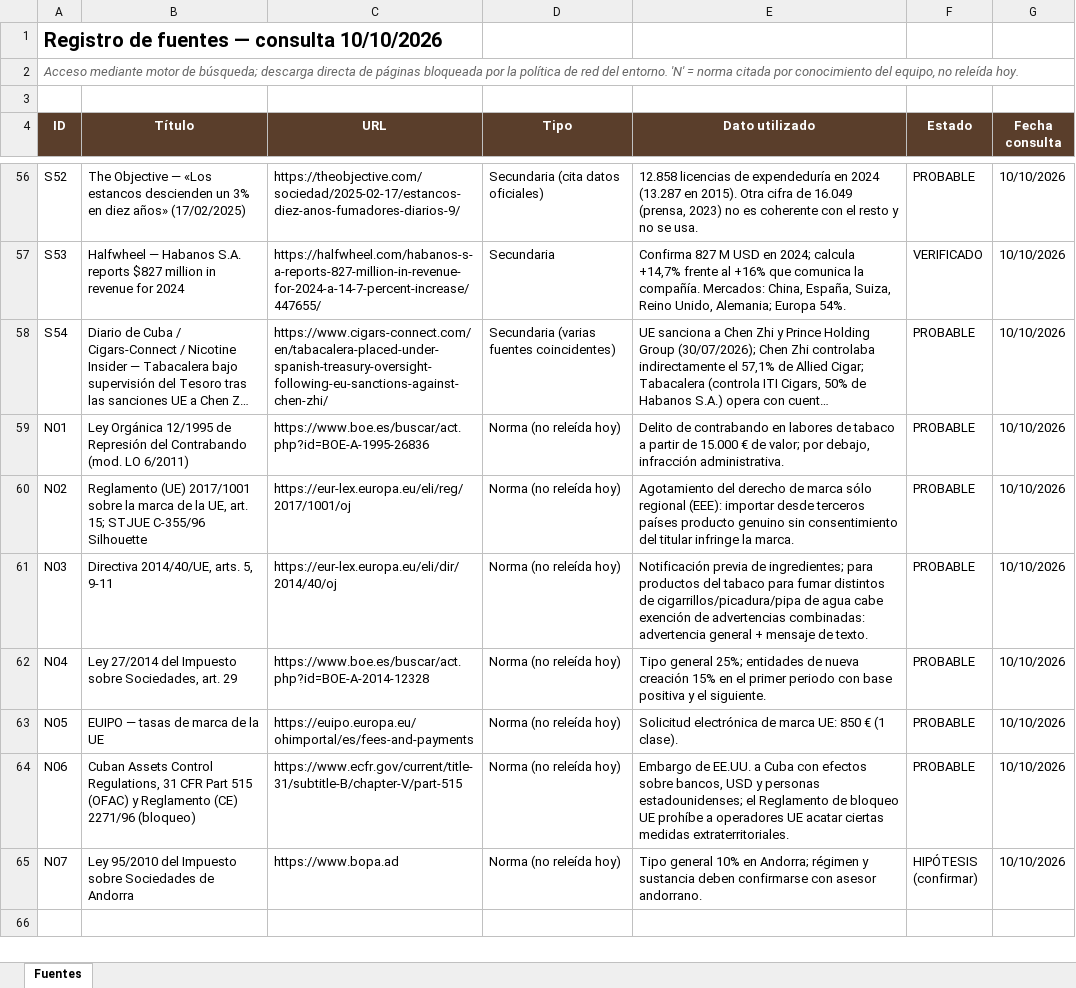
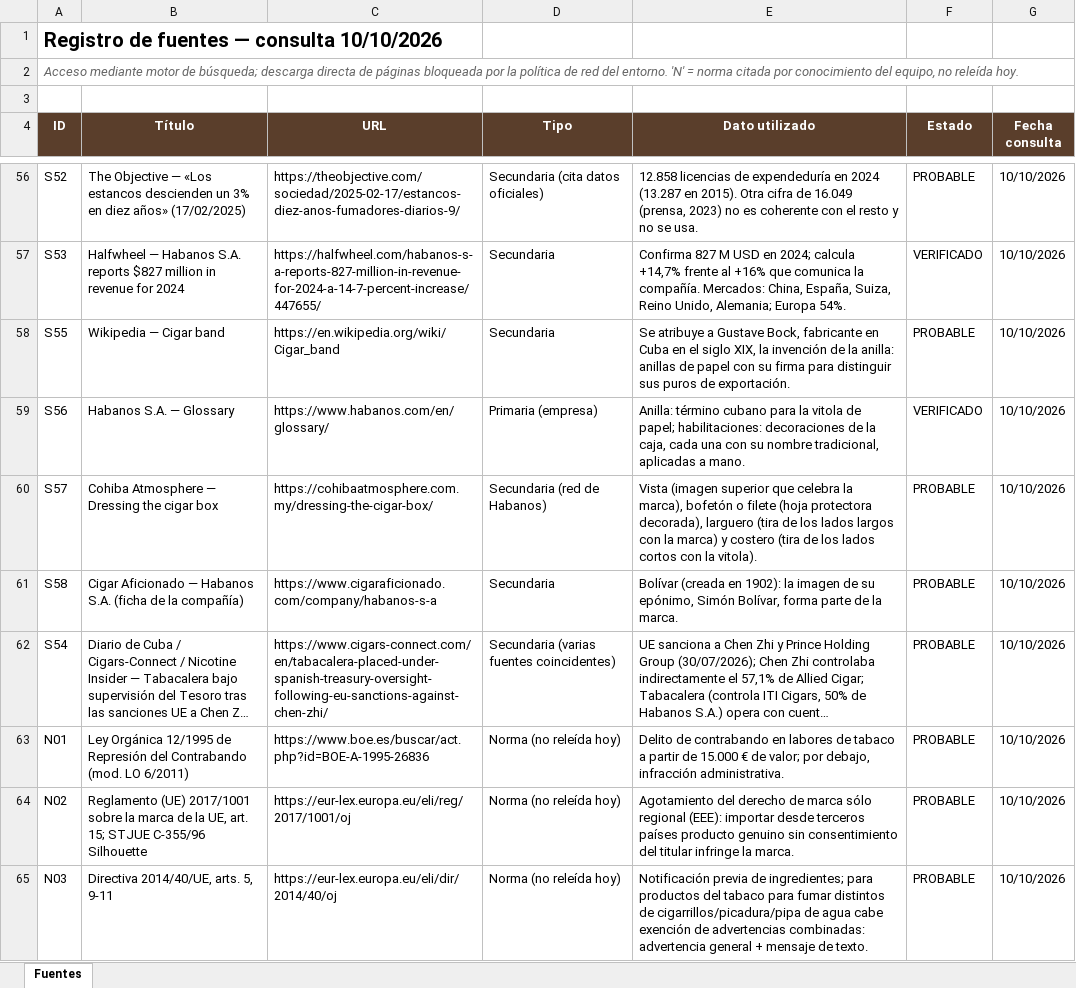
Before and after one commit to JMPica/Arnaldo, an Excel workbook: PROYECTO_CIGARS_CUBA_2027/09_RESEARCH/Source Register.xlsx, sheet Fuentes, drawn as a sheet; only a part is shown, gaps mark what is left out; the shorter side is filled out with more unchanged rows; long unchanged cells end in …; values as stored, in another font and other column widths than the file's, no borders; the diff names each change by its address in the sheet, - before the commit and + after, or states it on an @@ line.

```diff
--- a/PROYECTO_CIGARS_CUBA_2027/09_RESEARCH/Source Register.xlsx (sheet Fuentes)
+++ b/PROYECTO_CIGARS_CUBA_2027/09_RESEARCH/Source Register.xlsx (sheet Fuentes)
+row 58: S55 | Wikipedia — Cigar band | https://en.wikipedia.org/wiki/Cigar_band | Secundaria | Se atribuye a Gustave Bock, fabricante en Cuba en el siglo XIX, la invención de la anilla: anillas de papel con su firma para distinguir sus puros de exportación. | PROBABLE | 10/10/2026
+row 59: S56 | Habanos S.A. — Glossary | https://www.habanos.com/en/glossary/ | Primaria (empresa) | Anilla: término cubano para la vitola de papel; habilitaciones: decoraciones de la caja, cada una con su nombre tradicional, aplicadas a mano. | VERIFICADO | 10/10/2026
+row 60: S57 | Cohiba Atmosphere — Dressing the cigar box | https://cohibaatmosphere.com.my/dressing-the-cigar-box/ | Secundaria (red de Habanos) | Vista (imagen superior que celebra la marca), bofetón o filete (hoja protectora decorada), larguero (tira de los lados largos con la marca) y costero (tira de los lados cortos con la vitola). | PROBABLE | 10/10/2026
+row 61: S58 | Cigar Aficionado — Habanos S.A. (ficha de la compañía) | https://www.cigaraficionado.com/company/habanos-s-a | Secundaria | Bolívar (creada en 1902): la imagen de su epónimo, Simón Bolívar, forma parte de la marca. | PROBABLE | 10/10/2026
```
Also changed, not shown: PROYECTO_CIGARS_CUBA_2027/00_EXECUTIVE/Decision Matrix.xlsx, PROYECTO_CIGARS_CUBA_2027/01_BRAND/Naming & Trademark Research.xlsx, 19 other files.
